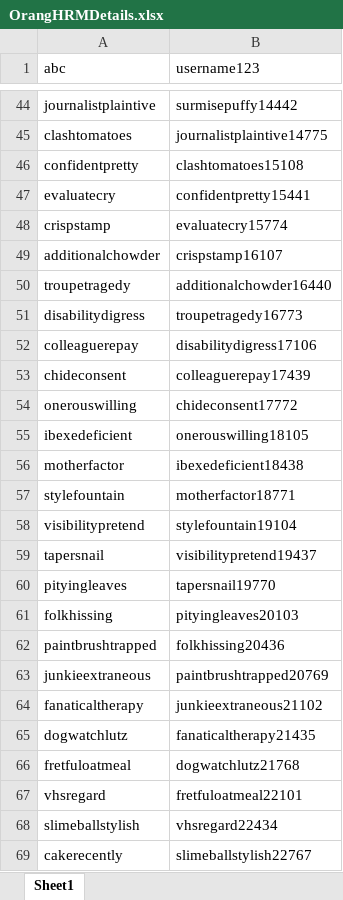
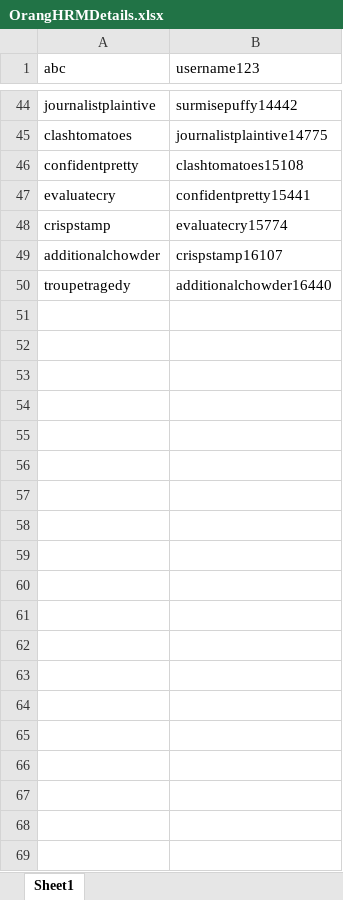
Before and after one commit to SHIVAMPARIKH2021/TheInternet, an Excel workbook: OrangHRMDetails.xlsx, sheet Sheet1, drawn as a sheet; only a part is shown, gaps mark what is left out; values as stored, in another font and other column widths than the file's, no borders; the diff covers the shown part only; the diff names each change by its address in the sheet, - before the commit and + after, or states it on an @@ line.

```diff
--- a/OrangHRMDetails.xlsx (sheet Sheet1)
+++ b/OrangHRMDetails.xlsx (sheet Sheet1)
-row 51: disabilitydigress | troupetragedy16773
-row 52: colleaguerepay | disabilitydigress17106
-row 53: chideconsent | colleaguerepay17439
-row 54: onerouswilling | chideconsent17772
-row 55: ibexedeficient | onerouswilling18105
-row 56: motherfactor | ibexedeficient18438
-row 57: stylefountain | motherfactor18771
-row 58: visibilitypretend | stylefountain19104
-row 59: tapersnail | visibilitypretend19437
-row 60: pityingleaves | tapersnail19770
-row 61: folkhissing | pityingleaves20103
-row 62: paintbrushtrapped | folkhissing20436
-row 63: junkieextraneous | paintbrushtrapped20769
-row 64: fanaticaltherapy | junkieextraneous21102
-row 65: dogwatchlutz | fanaticaltherapy21435
-row 66: fretfuloatmeal | dogwatchlutz21768
-row 67: vhsregard | fretfuloatmeal22101
-row 68: slimeballstylish | vhsregard22434
-row 69: cakerecently | slimeballstylish22767
```
Also changed, not shown: 135 removed rows elsewhere in this sheet, 5 other files.
